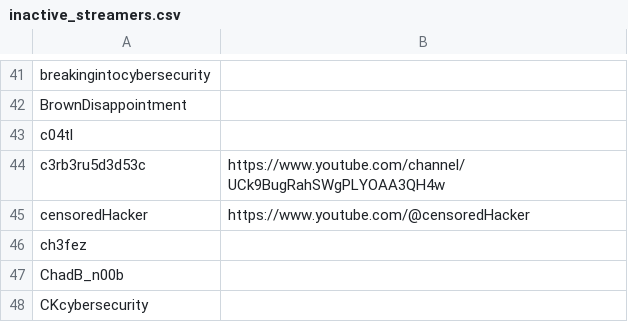
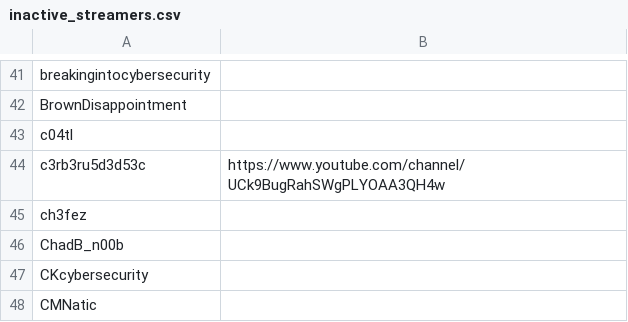
Before and after one commit to infosecstreams/infosecstreams.github.io, a CSV file: inactive_streamers.csv, drawn as a sheet; only a part is shown, gaps mark what is left out; the shorter side is filled out with more unchanged rows.

Commit message:
🟢 censoredhacker has gone online! [no ci]

```diff
--- a/inactive_streamers.csv
+++ b/inactive_streamers.csv
@@ -44,3 +44,2 @@ c04tl,
 c3rb3ru5d3d53c,https://www.youtube.com/channel/UCk9BugRahSWgPLYOAA3QH4w
-censoredHacker,https://www.youtube.com/@censoredHacker
 ch3fez,
```
Also changed, not shown: streamers.csv, 3 other files.
